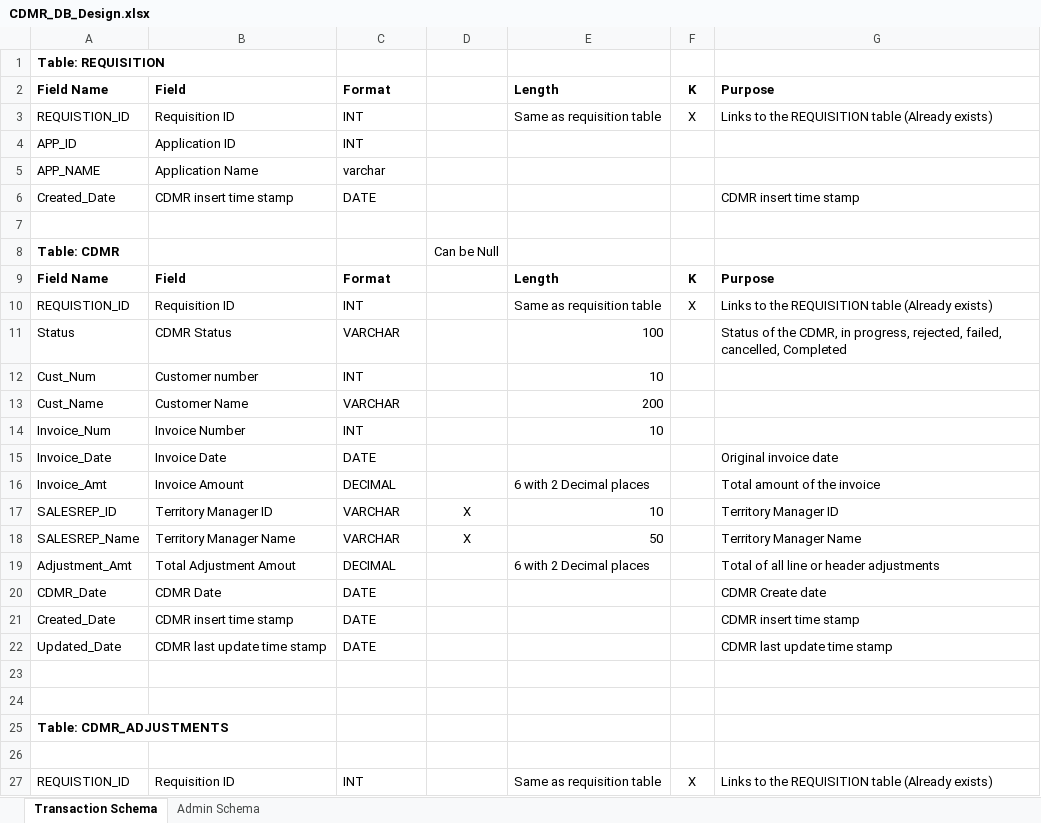
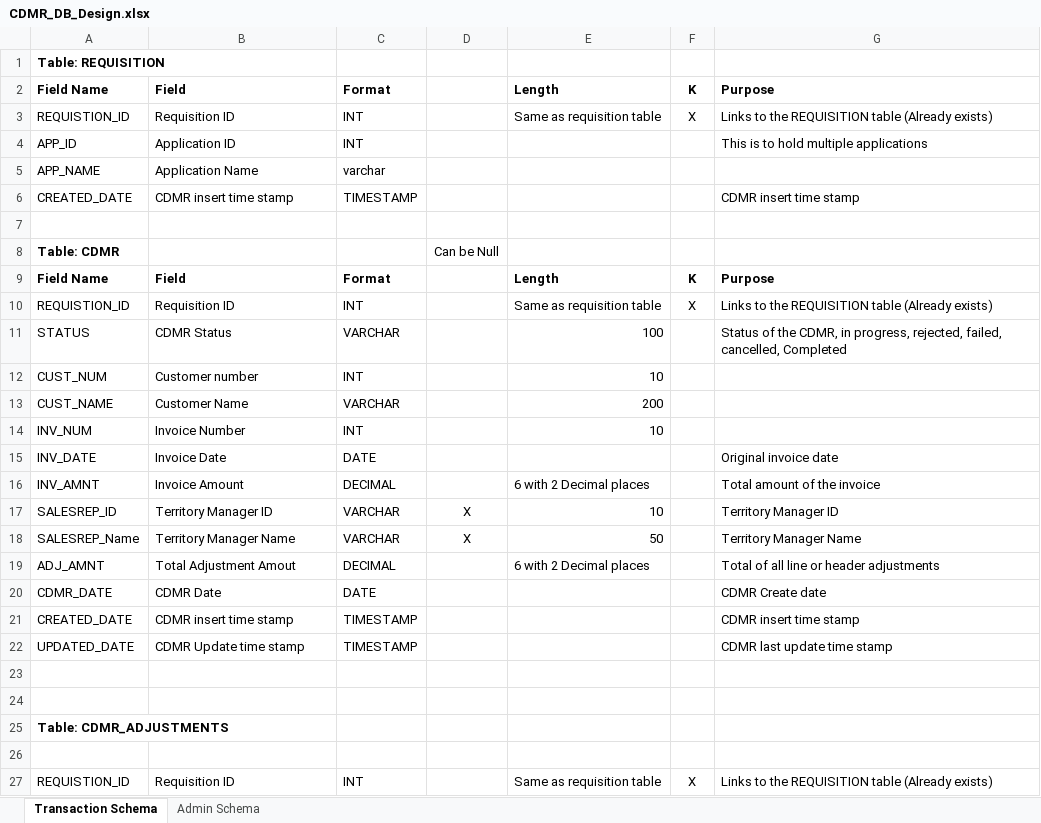
Before and after one commit to SSAJJALA/CreditDebitRequest, an Excel workbook: Designs/CDMR_DB_Design.xlsx, sheet Transaction Schema, drawn as a sheet; only a part is shown; values as stored, in another font and other column widths than the file's, no borders; removed rows and columns are numbered as before the commit, all else as after; the diff covers the shown part only; the diff names each change by its address in the sheet, - before the commit and + after, or states it on an @@ line.

```diff
--- a/Designs/CDMR_DB_Design.xlsx (sheet Transaction Schema)
+++ b/Designs/CDMR_DB_Design.xlsx (sheet Transaction Schema)
-G4: (empty)
+G4: This is to hold multiple applications
-A6: Created_Date
+A6: CREATED_DATE
-C6: DATE
+C6: TIMESTAMP
-A11: Status
+A11: STATUS
-A12: Cust_Num
+A12: CUST_NUM
-A13: Cust_Name
+A13: CUST_NAME
-A14: Invoice_Num
+A14: INV_NUM
-A15: Invoice_Date
+A15: INV_DATE
-A16: Invoice_Amt
+A16: INV_AMNT
-A19: Adjustment_Amt
+A19: ADJ_AMNT
-A20: CDMR_Date
+A20: CDMR_DATE
-A21: Created_Date
+A21: CREATED_DATE
-C21: DATE
+C21: TIMESTAMP
-row 22: Updated_Date | CDMR last update time stamp | DATE |  |  |  | CDMR last update time stamp
+row 22: UPDATED_DATE | CDMR Update time stamp | TIMESTAMP |  |  |  | CDMR last update time stamp
```
Also changed, not shown: 12 added rows, 13 removed rows and 35 edited cells elsewhere in this sheet, sheet Admin Schema, 1 other file.
